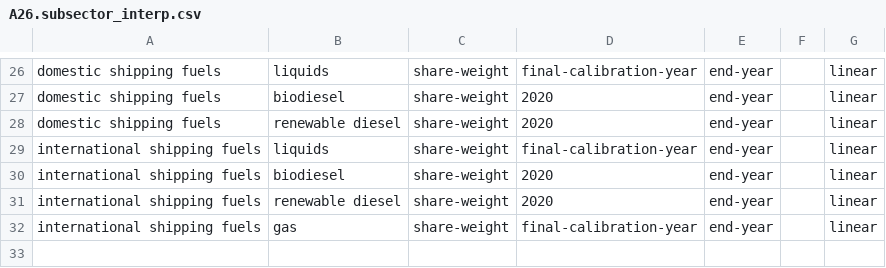
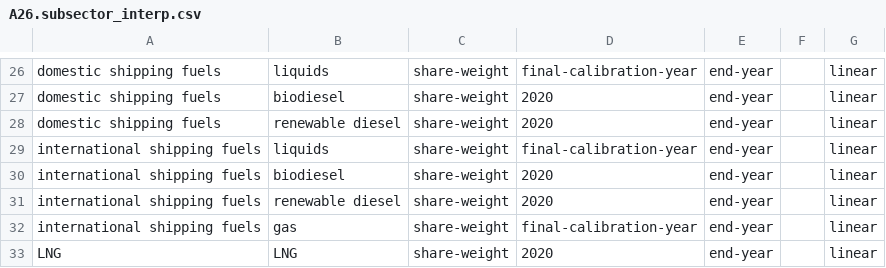
Before and after one commit to JGCRI/GCAM_jet_fuels_BETO, a CSV file: input/gcamdata/inst/extdata/energy/A26.subsector_interp.csv, drawn as a sheet; only a part is shown, gaps mark what is left out.

Commit message:
shareweight changes LNG, RD

```diff
--- a/input/gcamdata/inst/extdata/energy/A26.subsector_interp.csv
+++ b/input/gcamdata/inst/extdata/energy/A26.subsector_interp.csv
@@ -32 +32,2 @@ international shipping fuels,renewable diesel,share-weight,2020,end-year,,linear
 international shipping fuels,gas,share-weight,final-calibration-year,end-year,,linear
+LNG,LNG,share-weight,2020,end-year,,linear
```
Also changed, not shown: input/gcamdata/inst/extdata/energy/A22.globaltech_shrwt.csv, input/gcamdata/inst/extdata/energy/A22.sector.csv, 2 other files.
